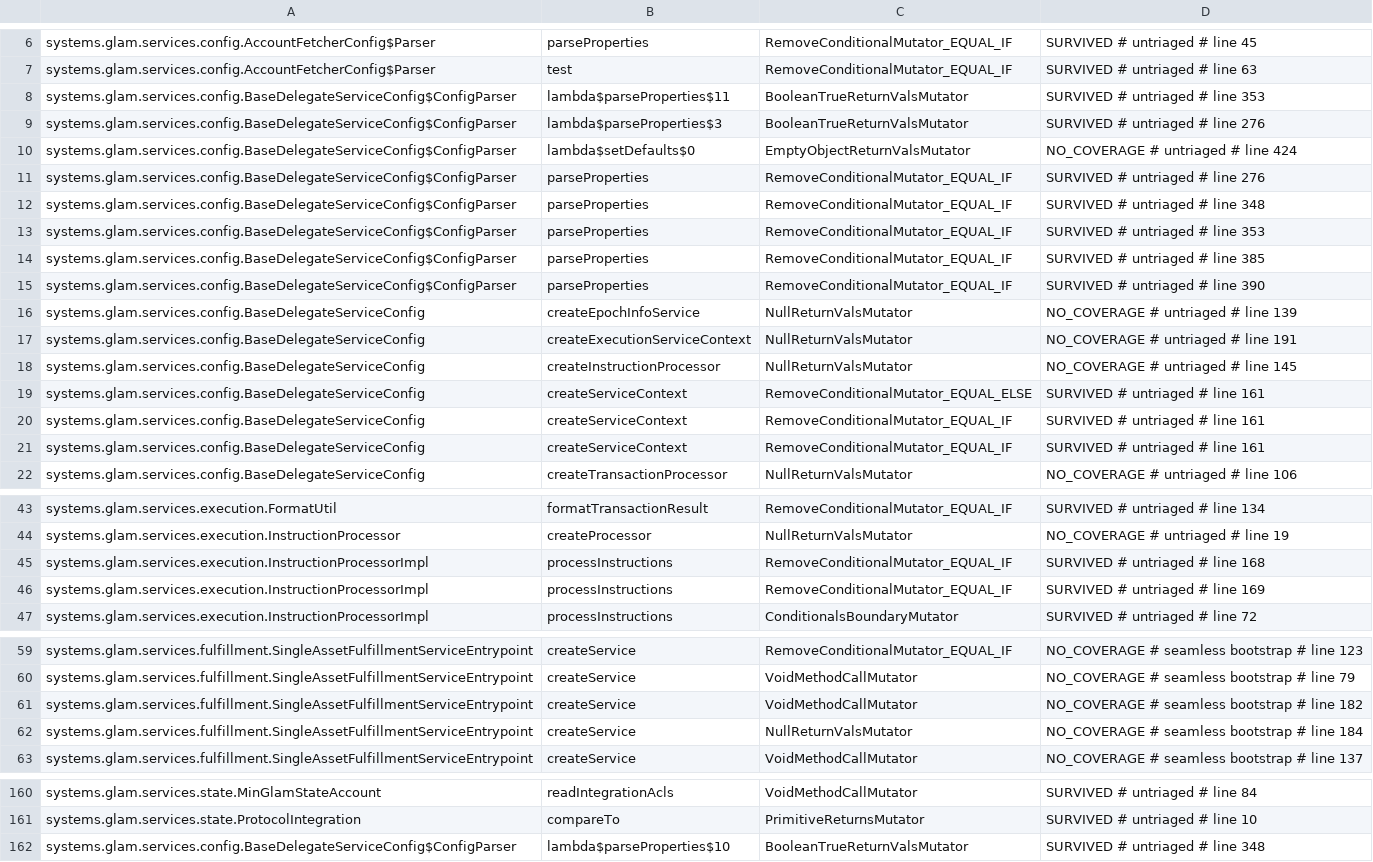
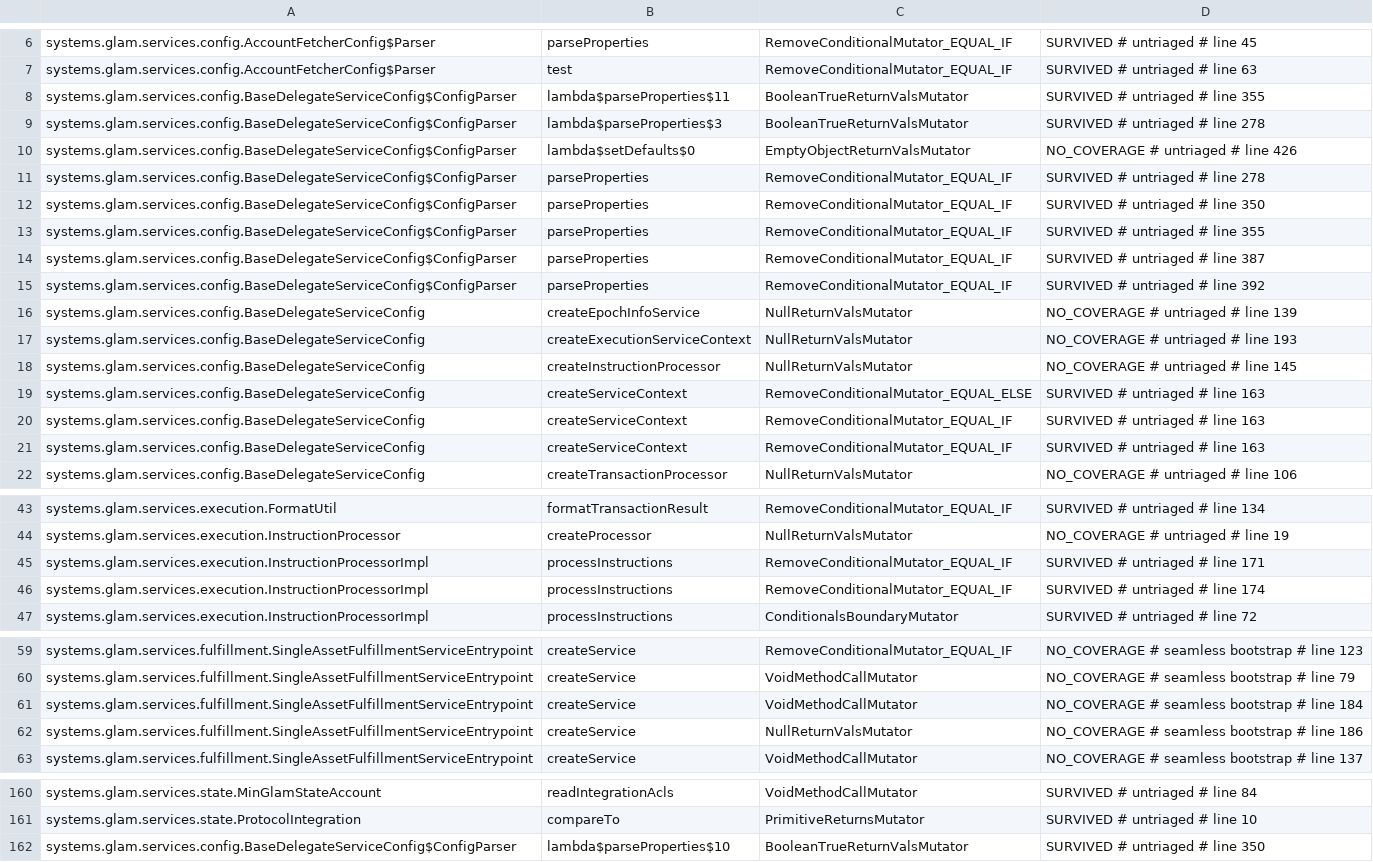
Before and after one commit to glamsystems/glam-sdk-java, a CSV file: services/config/pitest/services-accepted.csv, drawn as a sheet; only a part is shown, gaps mark what is left out; the diff names each change by its address in the sheet, - before the commit and + after, or states it on an @@ line.

Commit message:
fix(services)!: retry a stale price quietly on the deployment's own mint program
InstructionProcessor's contract posts every failed batch to the notify client
except a stale mint price, which the caller re-fetches and retries. The check
only ran inside `if (batchSize > 1)`, so a single-instruction batch paged, and
it compared the failed instruction's program with GlamAccounts.MAIN_NET's mint
program while the one entrypoint runs MAIN_NET_STAGING, so it could never
match there. The processor now carries the mint program of the deployment it
sends to and checks the failed instruction at any batch size; a size refusal
still halves only while the batch bound is above one. PriceTooOld (51102) is
the protocol program's error, reaching a mint instruction through its pricing
CPI, and a failed simulation reports it the same way.

Tests: a single-instruction stale price, the processor's own deployment,
another deployment's mint program (pages), the failed instruction's index,
both deployments numbering PriceTooOld alike, and the wiring through
createProcessor and createInstructionProcessor with non-default values.
LogCapture gains a level-aware assertion for the WARNING. Comments that said
ravina's result aliases the batch are corrected: it copies it since d0262bc.

Mutation evidence: fresh history-free pitestServices observations (1627
mutants, 1468 detected) add no rows. The two NullReturnVals NO_COVERAGE rows
on createProcessor and createInstructionProcessor are now killed and stay as
unmatched evidence for the next prune; pitestServicesBaselineRetag refreshed
the 17 line tags these edits moved and kept all 161 rows. The README records
this and the stake-pool timeout repair.

BREAKING CHANGE: InstructionProcessor.createProcessor and
DelegateServiceConfig.createInstructionProcessor take the GlamAccounts of the
deployment the processor serves, InstructionProcessorImpl gains a mintProgram
component, and InstructionProcessor declares mintProgram().

```diff
--- a/services/config/pitest/services-accepted.csv
+++ b/services/config/pitest/services-accepted.csv
-D8: SURVIVED # untriaged # line 353
+D8: SURVIVED # untriaged # line 355
-D9: SURVIVED # untriaged # line 276
+D9: SURVIVED # untriaged # line 278
-D10: NO_COVERAGE # untriaged # line 424
+D10: NO_COVERAGE # untriaged # line 426
-D11: SURVIVED # untriaged # line 276
+D11: SURVIVED # untriaged # line 278
-D12: SURVIVED # untriaged # line 348
+D12: SURVIVED # untriaged # line 350
-D13: SURVIVED # untriaged # line 353
+D13: SURVIVED # untriaged # line 355
-D14: SURVIVED # untriaged # line 385
+D14: SURVIVED # untriaged # line 387
-D15: SURVIVED # untriaged # line 390
+D15: SURVIVED # untriaged # line 392
-D17: NO_COVERAGE # untriaged # line 191
+D17: NO_COVERAGE # untriaged # line 193
-D19:D21: SURVIVED # untriaged # line 161
+D19:D21: SURVIVED # untriaged # line 163
-D45: SURVIVED # untriaged # line 168
+D45: SURVIVED # untriaged # line 171
-D46: SURVIVED # untriaged # line 169
+D46: SURVIVED # untriaged # line 174
-D61: NO_COVERAGE # seamless bootstrap # line 182
+D61: NO_COVERAGE # seamless bootstrap # line 184
-D62: NO_COVERAGE # seamless bootstrap # line 184
+D62: NO_COVERAGE # seamless bootstrap # line 186
-D162: SURVIVED # untriaged # line 348
+D162: SURVIVED # untriaged # line 350
```
Also changed, not shown: 9 other files.
